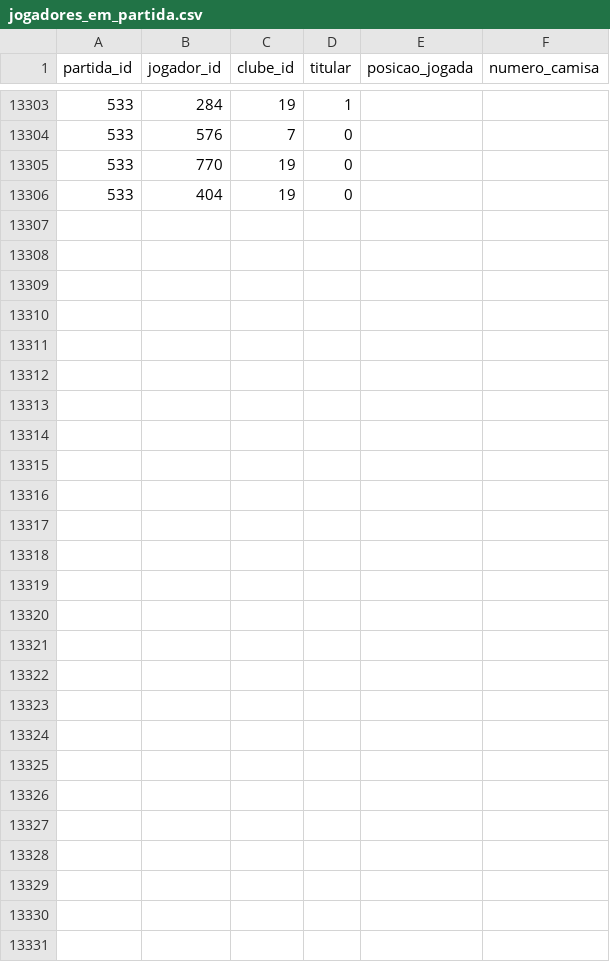
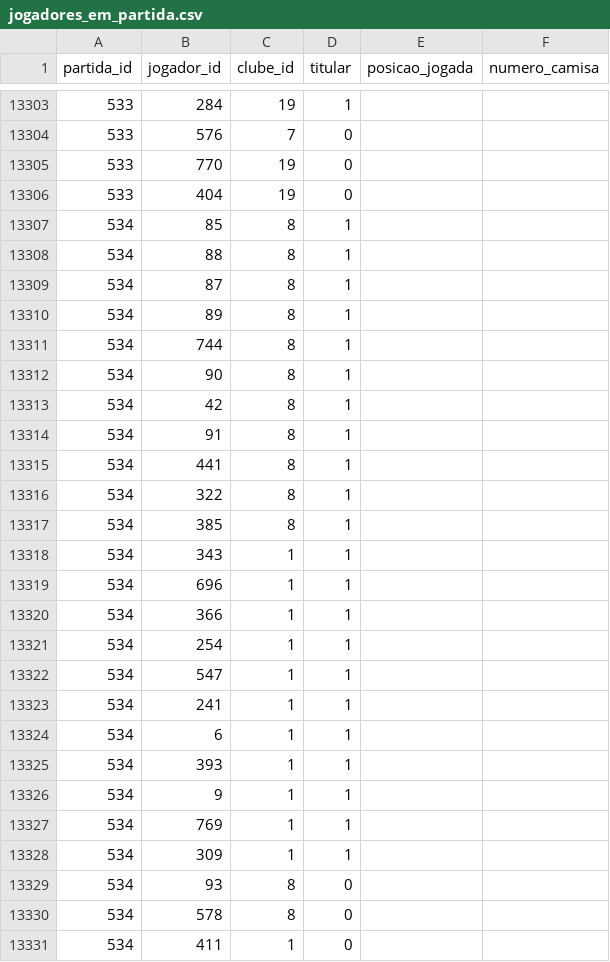
Before and after one commit to shinzatokazuya/kamusari, a CSV file: novo_bd1971_robusto/output_csvs/jogadores_em_partida.csv, drawn as a sheet; only a part is shown, gaps mark what is left out.

```diff
--- a/novo_bd1971_robusto/output_csvs/jogadores_em_partida.csv
+++ b/novo_bd1971_robusto/output_csvs/jogadores_em_partida.csv
@@ -13306 +13306,26 @@ partida_id,jogador_id,clube_id,titular,posicao_jogada,numero_camisa
 533,404,19,0,,
+534,85,8,1,,
+534,88,8,1,,
+534,87,8,1,,
+534,89,8,1,,
+534,744,8,1,,
+534,90,8,1,,
+534,42,8,1,,
+534,91,8,1,,
+534,441,8,1,,
+534,322,8,1,,
+534,385,8,1,,
+534,343,1,1,,
+534,696,1,1,,
+534,366,1,1,,
+534,254,1,1,,
+534,547,1,1,,
+534,241,1,1,,
+534,6,1,1,,
+534,393,1,1,,
+534,9,1,1,,
+534,769,1,1,,
+534,309,1,1,,
+534,93,8,0,,
+534,578,8,0,,
+534,411,1,0,,
```
Also changed, not shown: novo_bd1971_robusto/output_csvs/arbitros_em_partida.csv, novo_bd1971_robusto/output_csvs/eventos_partida.csv, 3 other files.
